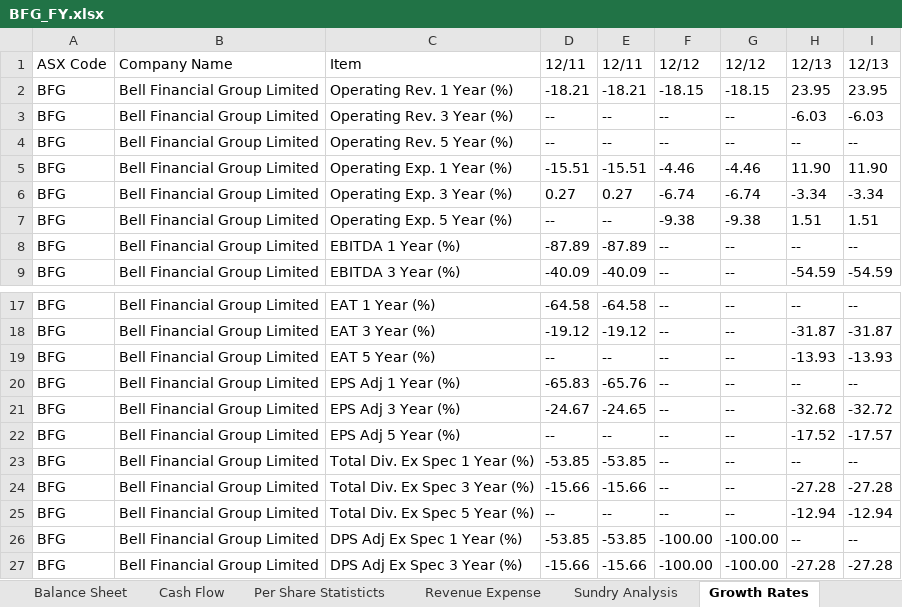
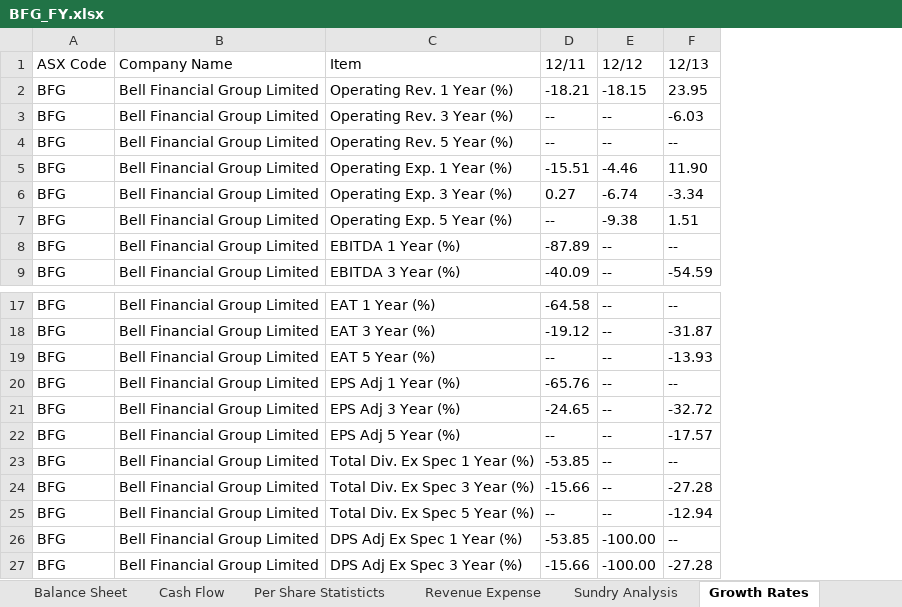
Before and after one commit to someonealive0/deepaudit, an Excel workbook: datasets_excel/BFG_FY.xlsx, sheet Growth Rates, drawn as a sheet; only a part is shown, gaps mark what is left out; values as stored, in another font and other column widths than the file's, no borders; the diff names each change by its address in the sheet, - before the commit and + after, or states it on an @@ line.

```diff
--- a/datasets_excel/BFG_FY.xlsx (sheet Growth Rates)
+++ b/datasets_excel/BFG_FY.xlsx (sheet Growth Rates)
-column E (12/11), rows 2-9: -18.21 | -- | -- | -15.51 | 0.27 | -- | -87.89 | -40.09; rows 17-27: -64.58 | -19.12 | -- | -65.76 | -24.65 | -- | -53.85 | -15.66 | -- | -53.85 | -15.66
-column G (12/12), rows 2-9: -18.15 | -- | -- | -4.46 | -6.74 | -9.38 | -- | --; rows 17-27: -- | -- | -- | -- | -- | -- | -- | -- | -- | -100.00 | -100.00
-column H (12/13), rows 2-9: 23.95 | -6.03 | -- | 11.90 | -3.34 | 1.51 | -- | -54.59; rows 17-27: -- | -31.87 | -13.93 | -- | -32.68 | -17.52 | -- | -27.28 | -12.94 | -- | -27.28
-D20 (12/11): -65.83
+D20 (12/11): -65.76
-D21 (12/11): -24.67
+D21 (12/11): -24.65
```
Also changed, not shown: sheet Ratio Analysis, sheet Asset Base Analysis, sheet Balance Sheet, sheet Cash Flow, sheet Per Share Statisticts, sheet Sundry Analysis, datasets_excel/BFG_HY.xlsx, datasets_excel/DTZ_FY.xlsx, 1 other file.
